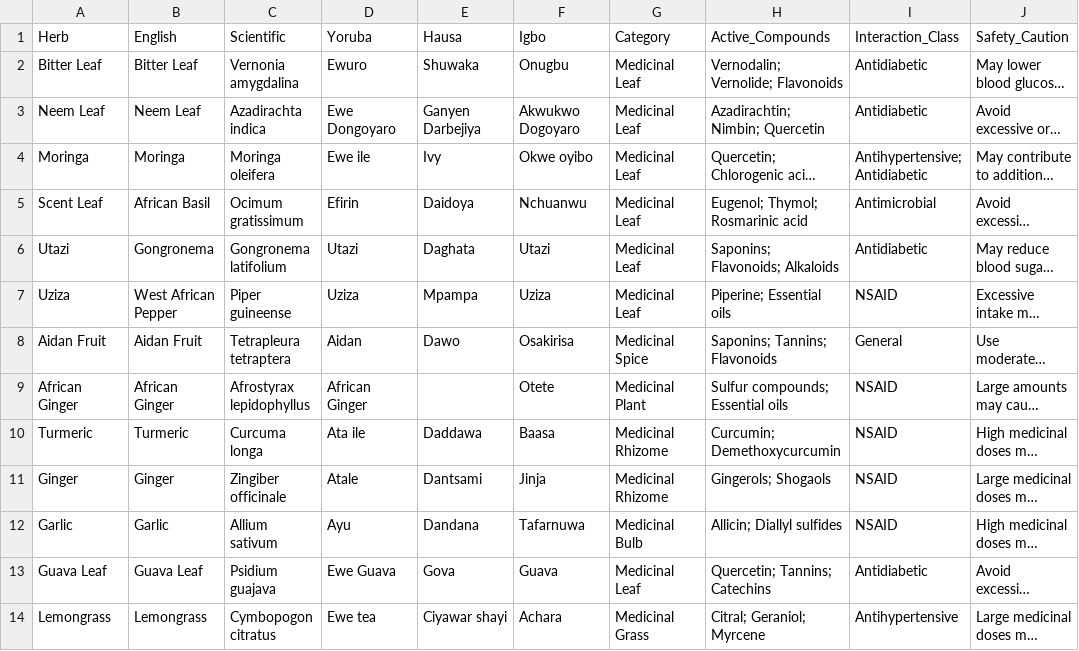
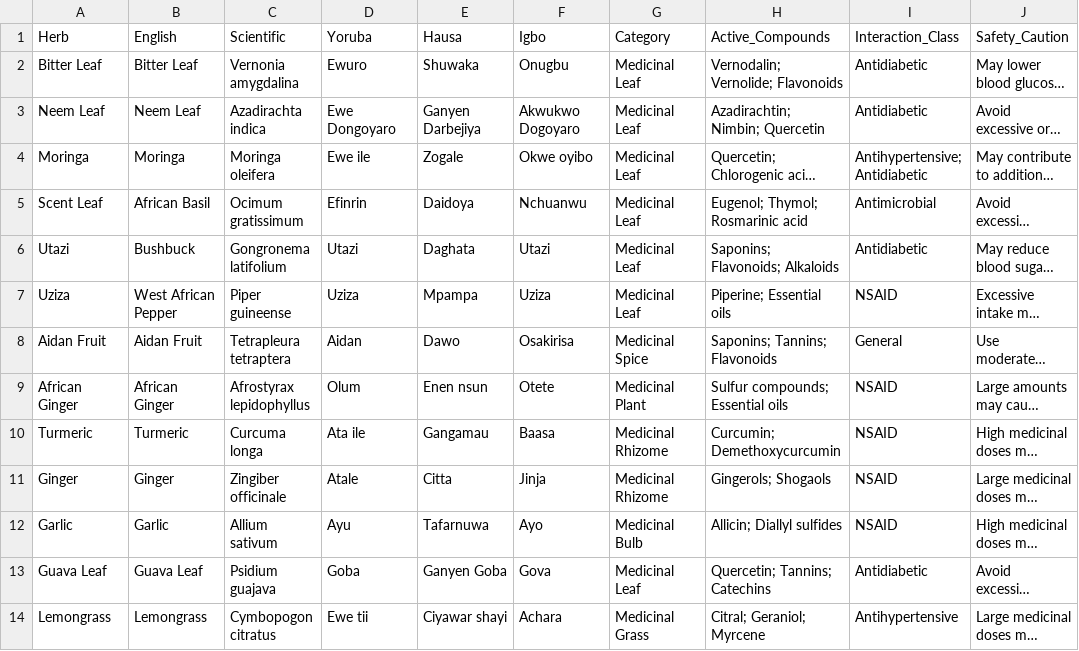
Before and after one commit to euchariaezigbo8/smartrx-ai, a CSV file: herbs.csv, drawn as a sheet; only a part is shown; long unchanged cells end in …; the diff covers the shown part only; the diff names each change by its address in the sheet, - before the commit and + after, or states it on an @@ line.

Commit message:
Update herbs.csv

```diff
--- a/herbs.csv
+++ b/herbs.csv
-E4 (Hausa): Ivy
+E4 (Hausa): Zogale
-D5 (Yoruba): Efirin
+D5 (Yoruba): Efinrin
-B6 (English): Gongronema
+B6 (English): Bushbuck
-D9 (Yoruba): African Ginger
+D9 (Yoruba): Olum
-E9 (Hausa): (empty)
+E9 (Hausa): Enen nsun
-E10 (Hausa): Daddawa
+E10 (Hausa): Gangamau
-E11 (Hausa): Dantsami
+E11 (Hausa): Citta
-E12 (Hausa): Dandana
+E12 (Hausa): Tafarnuwa
-F12 (Igbo): Tafarnuwa
+F12 (Igbo): Ayo
-D13 (Yoruba): Ewe Guava
+D13 (Yoruba): Goba
-E13 (Hausa): Gova
+E13 (Hausa): Ganyen Goba
-F13 (Igbo): Guava
+F13 (Igbo): Gova
-D14 (Yoruba): Ewe tea
+D14 (Yoruba): Ewe tii
```
Also changed, not shown: 1 removed row and 16 edited cells elsewhere in this file.
